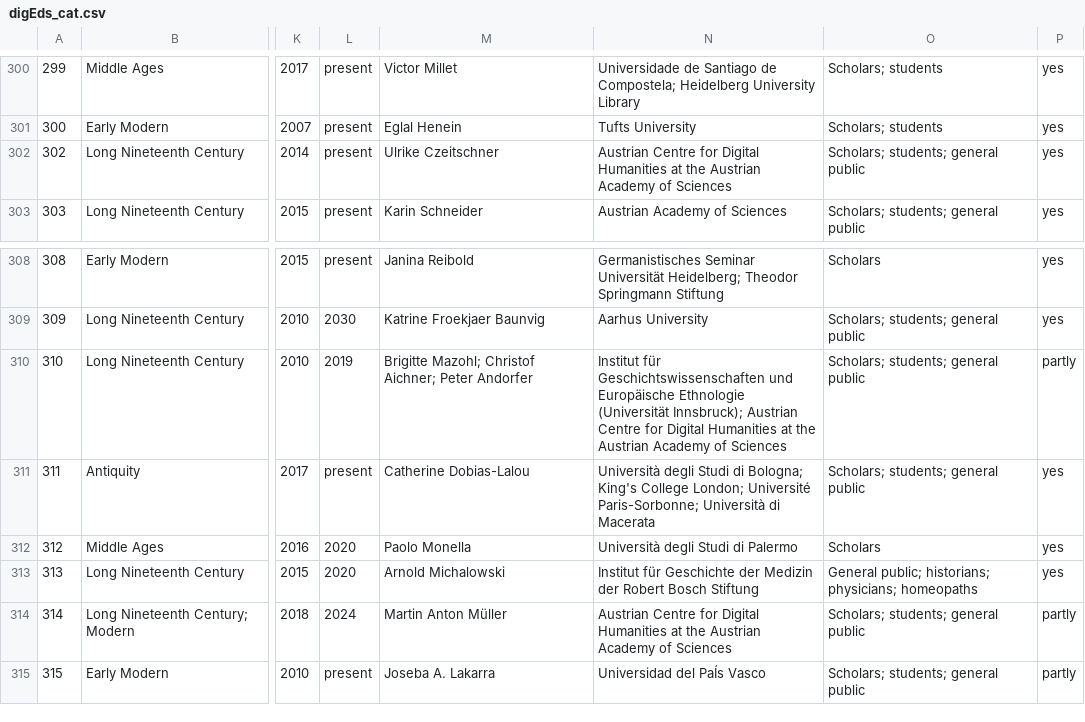
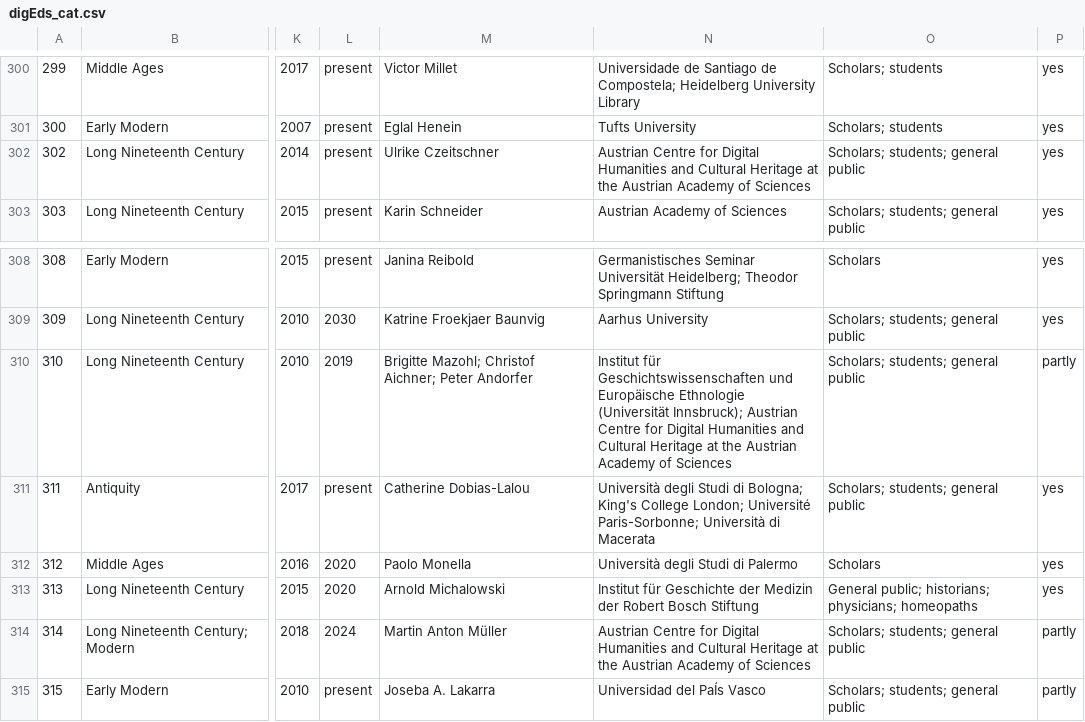
Before and after one commit to dig-Eds-cat/digEds_cat, a CSV file: digEds_cat.csv, drawn as a sheet; only a part is shown, gaps mark what is left out; the diff covers the shown part only; the diff names each change by its address in the sheet, - before the commit and + after, or states it on an @@ line.

```diff
--- a/digEds_cat.csv
+++ b/digEds_cat.csv
-N302: …Digital Humanities at the…
+N302: …Digital Humanities and Cultural Heritage at the…
-N310: …Digital Humanities at the…
+N310: …Digital Humanities and Cultural Heritage at the…
-N314: …Digital Humanities at the…
+N314: …Digital Humanities and Cultural Heritage at the…
```
Also changed, not shown: 15 edited cells elsewhere in this file, institutions_places_enriched.csv.
